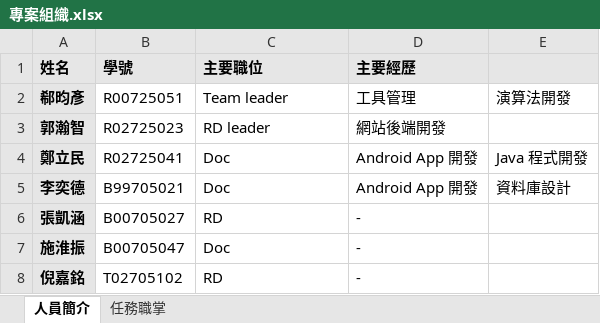
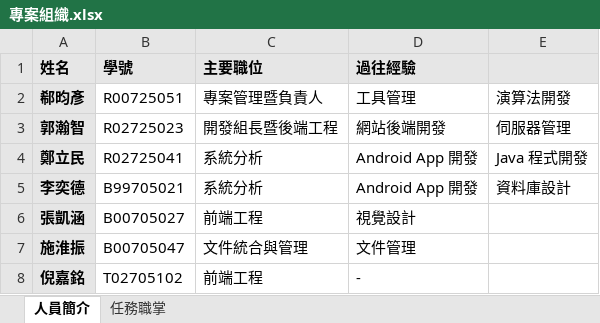
Before and after one commit to jaiyalas/AlumniBook, an Excel workbook: doc/ch5/專案組織.xlsx, sheet 人員簡介, drawn as a sheet; values as stored, in another font and other column widths than the file's, no borders; the diff names each change by its address in the sheet, - before the commit and + after, or states it on an @@ line.

```diff
--- a/doc/ch5/專案組織.xlsx (sheet 人員簡介)
+++ b/doc/ch5/專案組織.xlsx (sheet 人員簡介)
-D1: 主要經歷
+D1: 過往經驗
-C2 (主要職位): Team leader
+C2 (主要職位): 專案管理暨負責人
-C3 (主要職位): RD leader
+C3 (主要職位): 開發組長暨後端工程
-E3: (empty)
+E3: 伺服器管理
-C4:C5 (主要職位): Doc
+C4:C5 (主要職位): 系統分析
-C6 (主要職位): RD
+C6 (主要職位): 前端工程
-D6 (過往經驗): -
+D6 (過往經驗): 視覺設計
-C7 (主要職位): Doc
+C7 (主要職位): 文件統合與管理
-D7 (過往經驗): -
+D7 (過往經驗): 文件管理
-C8 (主要職位): RD
+C8 (主要職位): 前端工程
```
Also changed, not shown: sheet 任務職掌, 1 other file.
